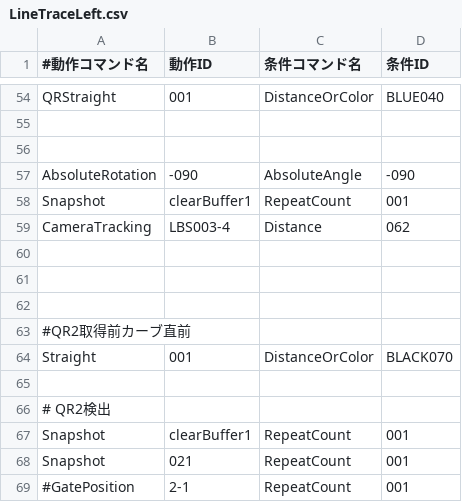
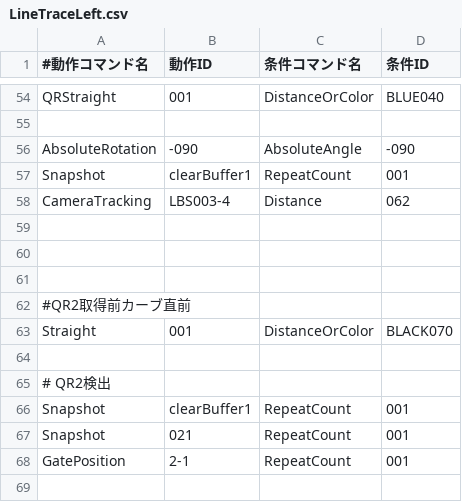
Before and after one commit to KatLab-MiyazakiUniv/etrobocon2026, a CSV file: datafiles/commands/Area/LineTraceLeft.csv, drawn as a sheet; only a part is shown, gaps mark what is left out.

```diff
--- a/datafiles/commands/Area/LineTraceLeft.csv
+++ b/datafiles/commands/Area/LineTraceLeft.csv
@@ -55,3 +55,2 @@ QRStraight,001,DistanceOrColor,BLUE040
 
-
 AbsoluteRotation,-090,AbsoluteAngle,-090
@@ -68,2 +67,2 @@ Snapshot,clearBuffer1,RepeatCount,001
 Snapshot,021,RepeatCount,001
-#GatePosition,2-1,RepeatCount,001
+GatePosition,2-1,RepeatCount,001
```
Also changed, not shown: datafiles/commands/Area/LineTraceRight.csv.
